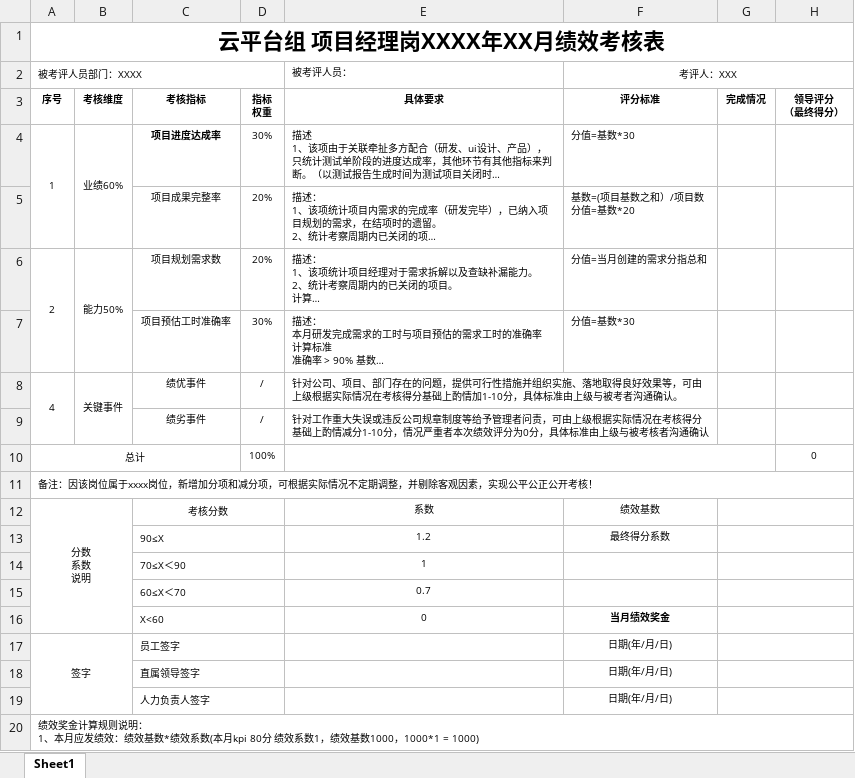
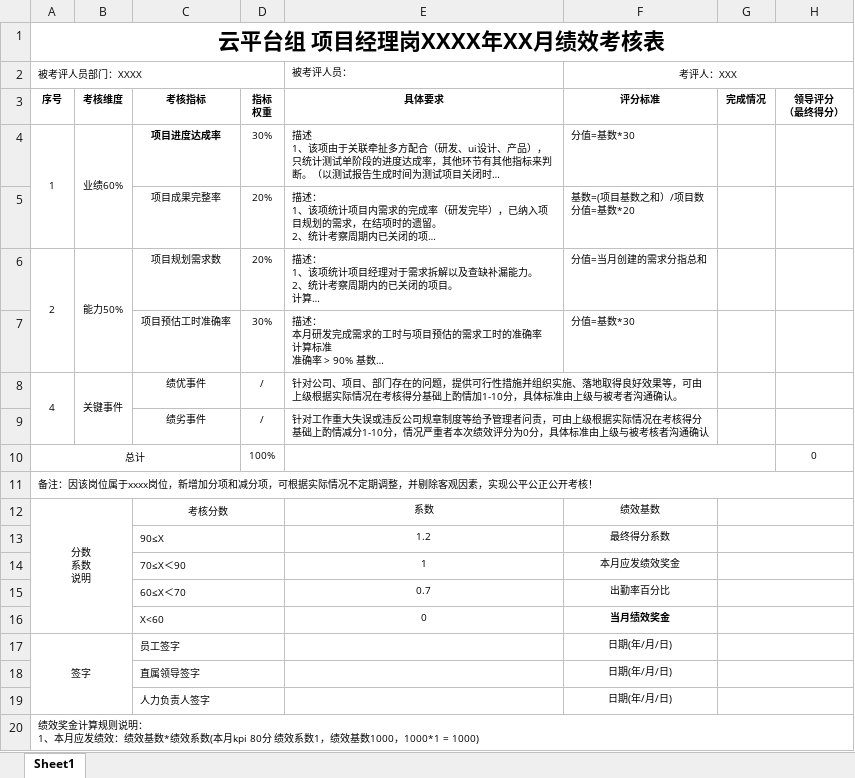
Before and after one commit to set55/kpi-bot, an Excel workbook: excel/kpi-pm.xlsx, sheet Sheet1, drawn as a sheet; long unchanged cells end in …; values as stored, in another font and other column widths than the file's, no borders; the diff names each change by its address in the sheet, - before the commit and + after, or states it on an @@ line.

```diff
--- a/excel/kpi-pm.xlsx (sheet Sheet1)
+++ b/excel/kpi-pm.xlsx (sheet Sheet1)
-F14: (empty)
+F14: 本月应发绩效奖金
-F15: (empty)
+F15: 出勤率百分比
```
Also changed, not shown: 7 other files.
